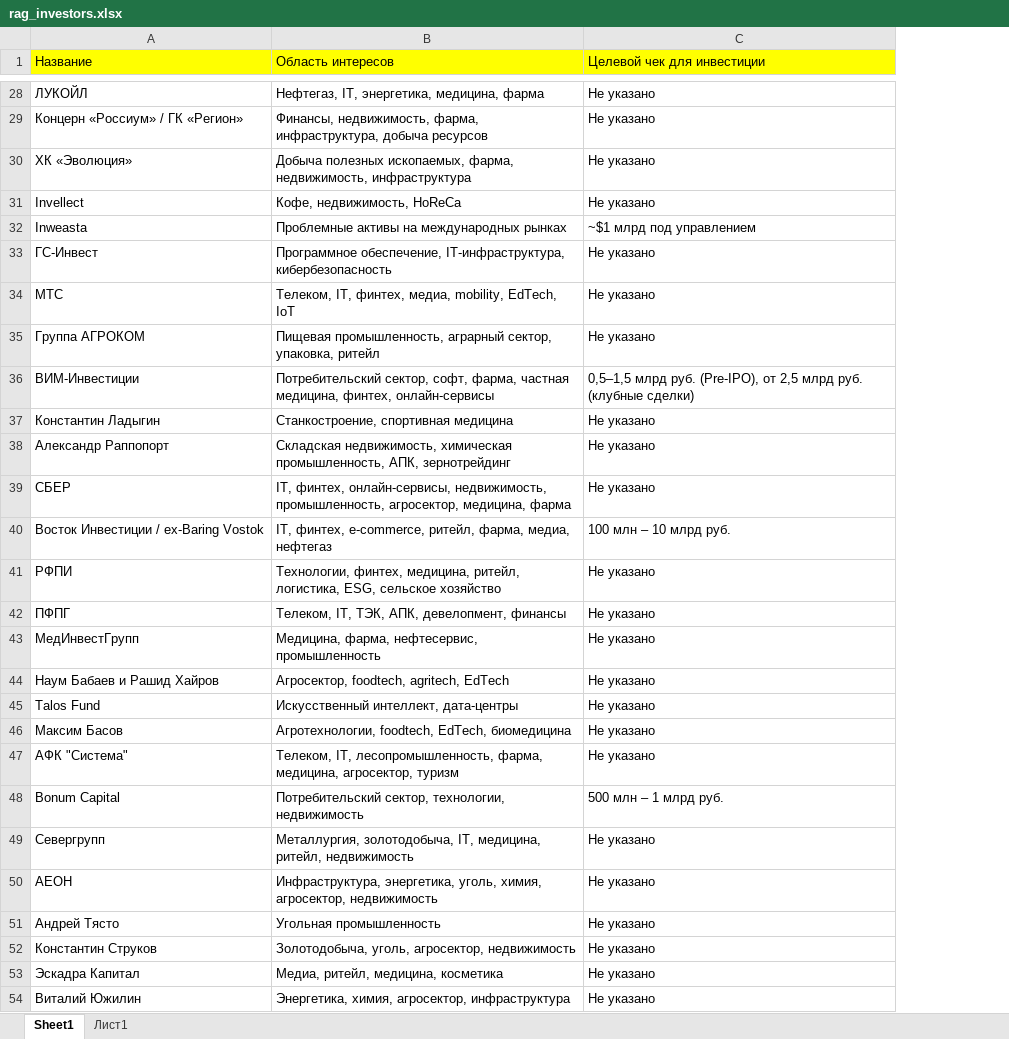
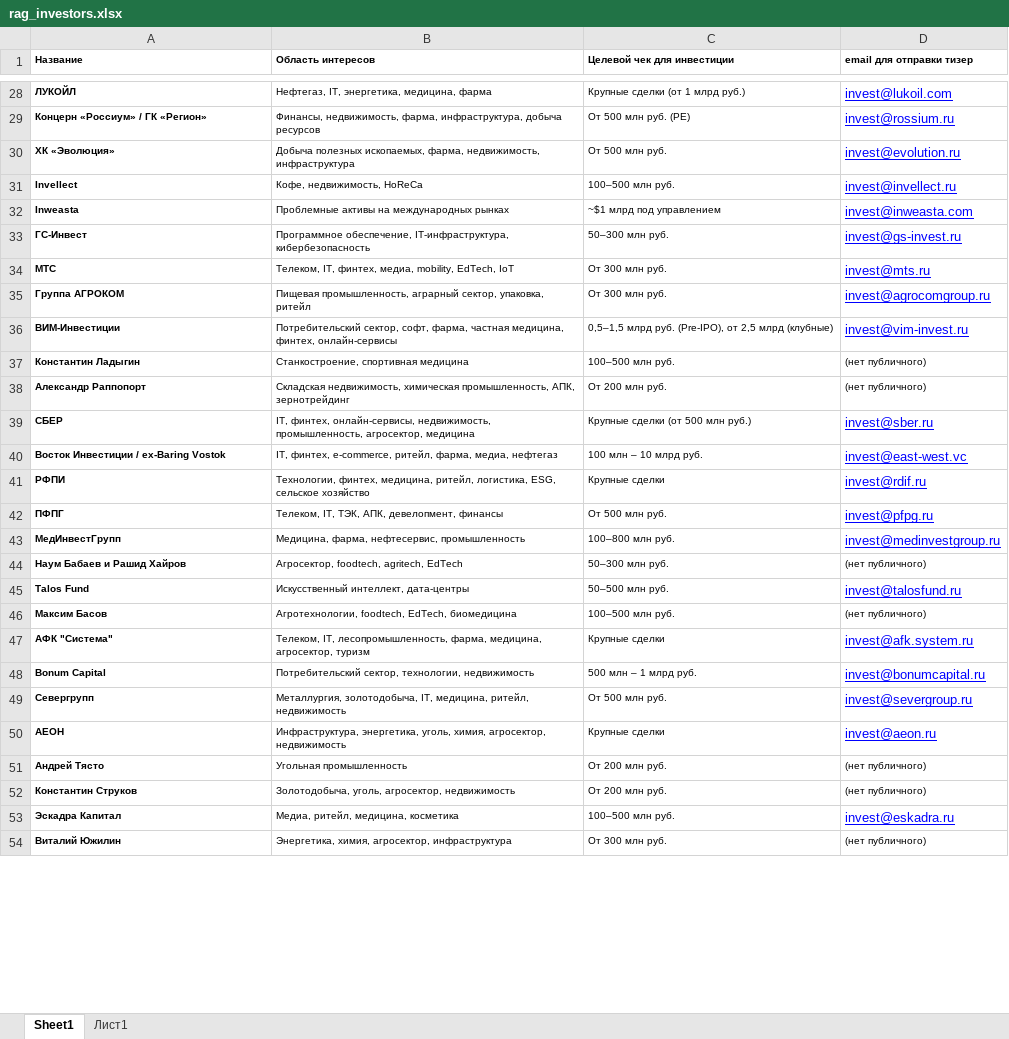
Before and after one commit to VitalyVin/SmartBizSell, an Excel workbook: rag_investors.xlsx, sheet Sheet1, drawn as a sheet; only a part is shown, gaps mark what is left out; values as stored, in another font and other column widths than the file's, no borders; removed rows and columns are numbered as before the commit, all else as after; the diff covers the shown part only; the diff names each change by its address in the sheet, - before the commit and + after, or states it on an @@ line.

```diff
--- a/rag_investors.xlsx (sheet Sheet1)
+++ b/rag_investors.xlsx (sheet Sheet1)
-column C (Целевой чек для инвестиции), rows 28-54: Не указано | Не указано | Не указано | Не указано | ~$1 млрд под управлением | Не указано | Не указано | Не указано | 0,5–1,5 млрд руб. (Pre-IPO), от 2,5 млрд руб. (клубные сделки) | Не указано | Не указано | Не указано | 100 млн – 10 млрд руб. | Не указано | Не указано | Не указано | Не указано | Не указано | Не указано | Не указано | 500 млн – 1 млрд руб. | Не указано | Не указано | Не указано | Не указано | Не указано | Не указано
+column C (Целевой чек для инвестиции), rows 28-54: Крупные сделки (от 1 млрд руб.) | От 500 млн руб. (PE) | От 500 млн руб. | 100–500 млн руб. | ~$1 млрд под управлением | 50–300 млн руб. | От 300 млн руб. | От 300 млн руб. | 0,5–1,5 млрд руб. (Pre-IPO), от 2,5 млрд (клубные) | 100–500 млн руб. | От 200 млн руб. | Крупные сделки (от 500 млн руб.) | 100 млн – 10 млрд руб. | Крупные сделки | От 500 млн руб. | 100–800 млн руб. | 50–300 млн руб. | 50–500 млн руб. | 100–500 млн руб. | Крупные сделки | 500 млн – 1 млрд руб. | От 500 млн руб. | Крупные сделки | От 200 млн руб. | От 200 млн руб. | 100–500 млн руб. | От 300 млн руб.
+column D (email для отправки тизер), rows 28-54: invest@lukoil.com | invest@rossium.ru | invest@evolution.ru | invest@invellect.ru | invest@inweasta.com | invest@gs-invest.ru | invest@mts.ru | invest@agrocomgroup.ru | invest@vim-invest.ru | (нет публичного) | (нет публичного) | invest@sber.ru | invest@east-west.vc | invest@rdif.ru | invest@pfpg.ru | invest@medinvestgroup.ru | (нет публичного) | invest@talosfund.ru | (нет публичного) | invest@afk.system.ru | invest@bonumcapital.ru | invest@severgroup.ru | invest@aeon.ru | (нет публичного) | (нет публичного) | invest@eskadra.ru | (нет публичного)
@@ A1:B54 text size: smaller @@
@@ A1:B1 bold: off → on, fill: #FFFF00 → none @@
-A28:A54 bold: off
+A28:A54 bold: on
-B39 (Область интересов): …промышленность, агросектор, медицина, фарма
+B39 (Область интересов): …промышленность, агросектор, медицина
```
Also changed, not shown: 17 added rows and cell formats elsewhere in this sheet, 4 other files.
